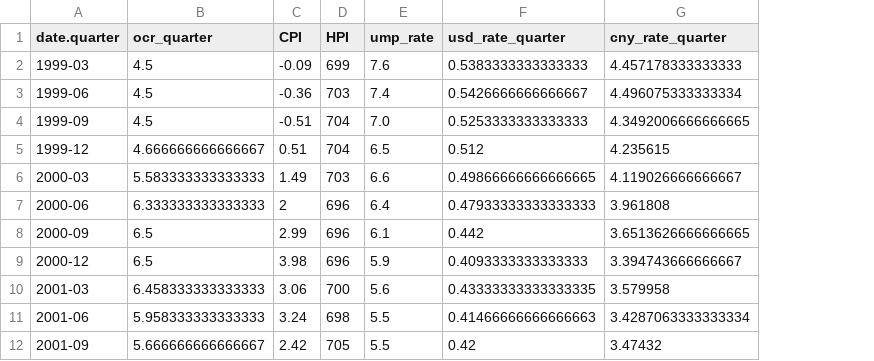
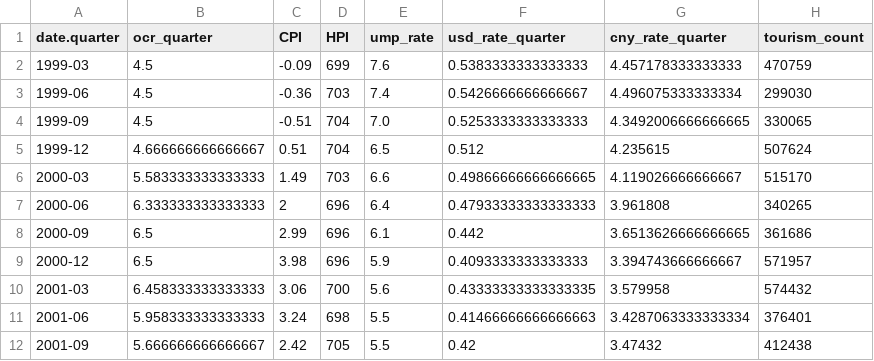
Before and after one commit to ansrali/data422-group-project, a CSV file: data/merge_data.csv, drawn as a sheet; only a part is shown; the diff names each change by its address in the sheet, - before the commit and + after, or states it on an @@ line.

Commit message:
data visualisation

```diff
--- a/data/merge_data.csv
+++ b/data/merge_data.csv
+column H (tourism_count), rows 2-12: 470759 | 299030 | 330065 | 507624 | 515170 | 340265 | 361686 | 571957 | 574432 | 376401 | 412438
```
Also changed, not shown: 2 other files.
